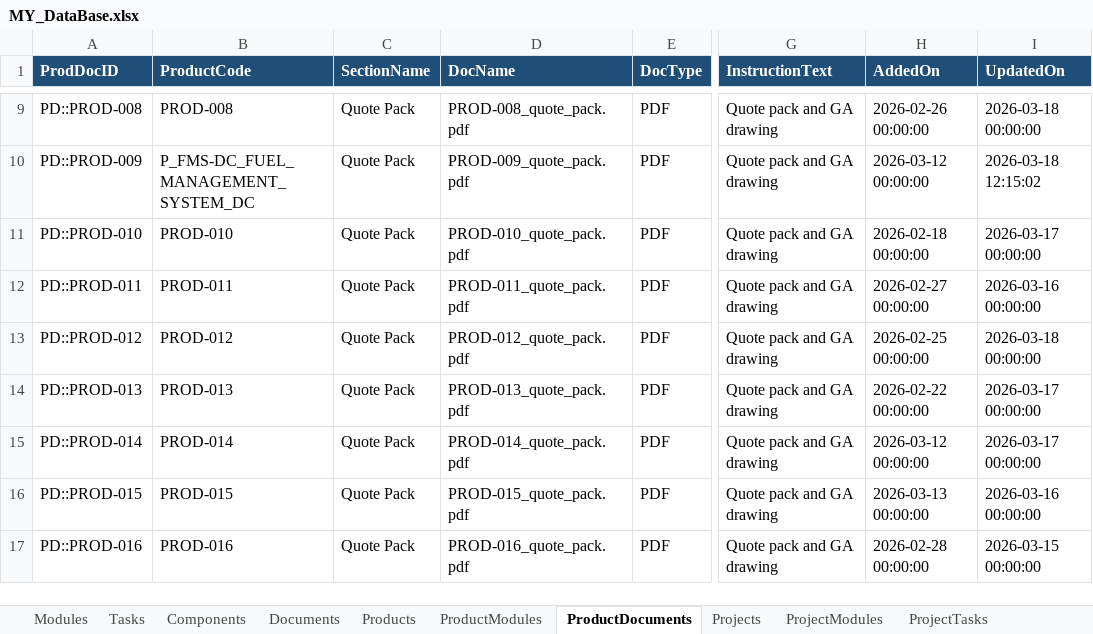
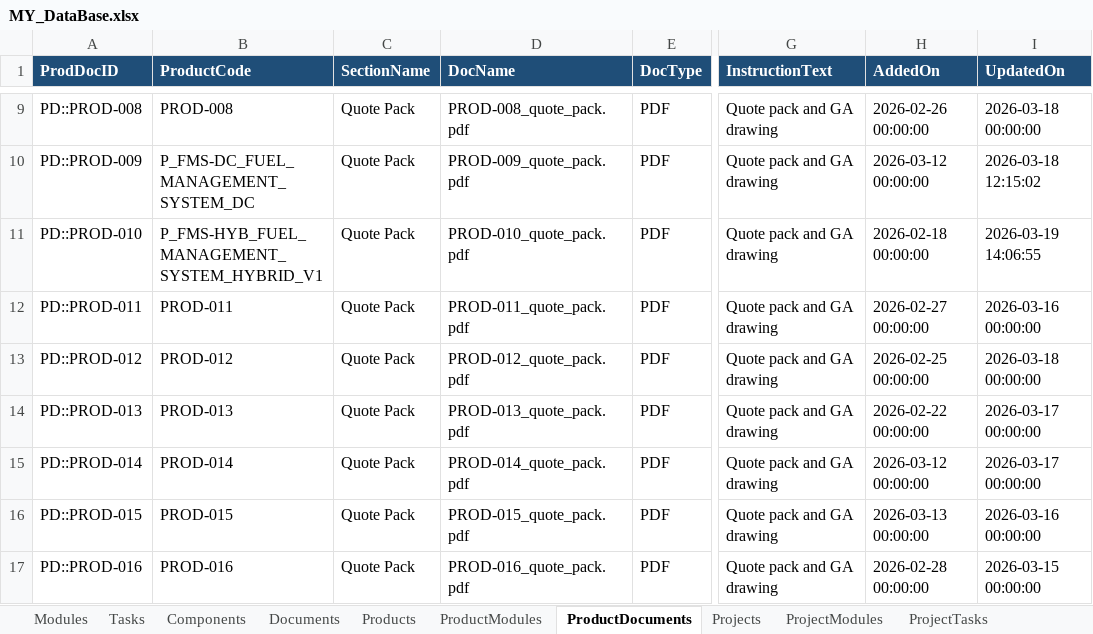
Before and after one commit to ipsachin/ERP-APP, an Excel workbook: workspace/data/MY_DataBase.xlsx, sheet ProductDocuments, drawn as a sheet; only a part is shown, gaps mark what is left out; values as stored, in another font and other column widths than the file's, no borders; table styles not drawn; the diff names each change by its address in the sheet, - before the commit and + after, or states it on an @@ line.

```diff
--- a/workspace/data/MY_DataBase.xlsx (sheet ProductDocuments)
+++ b/workspace/data/MY_DataBase.xlsx (sheet ProductDocuments)
-B11 (ProductCode): PROD-010
+B11 (ProductCode): P_FMS-HYB_FUEL_MANAGEMENT_SYSTEM_HYBRID_V1
-I11 (UpdatedOn): 2026-03-17 00:00:00
+I11 (UpdatedOn): 2026-03-19 14:06:55
```
Also changed, not shown: sheet ProductModules, sheet Products, sheet WorkOrders, 7 other files.
